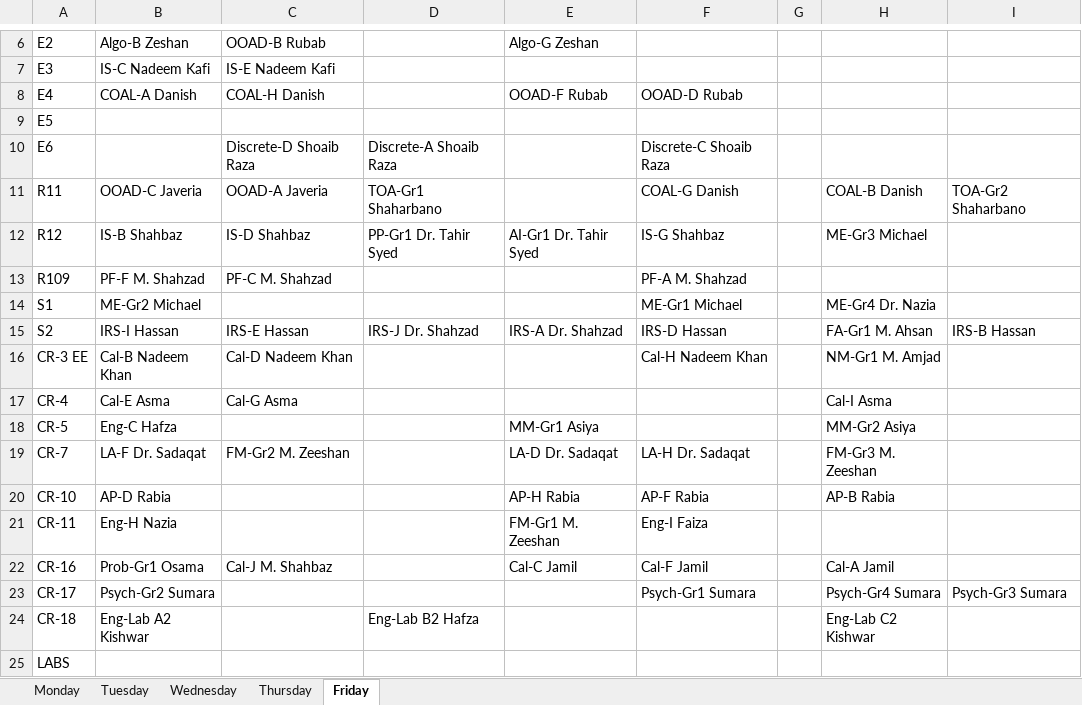
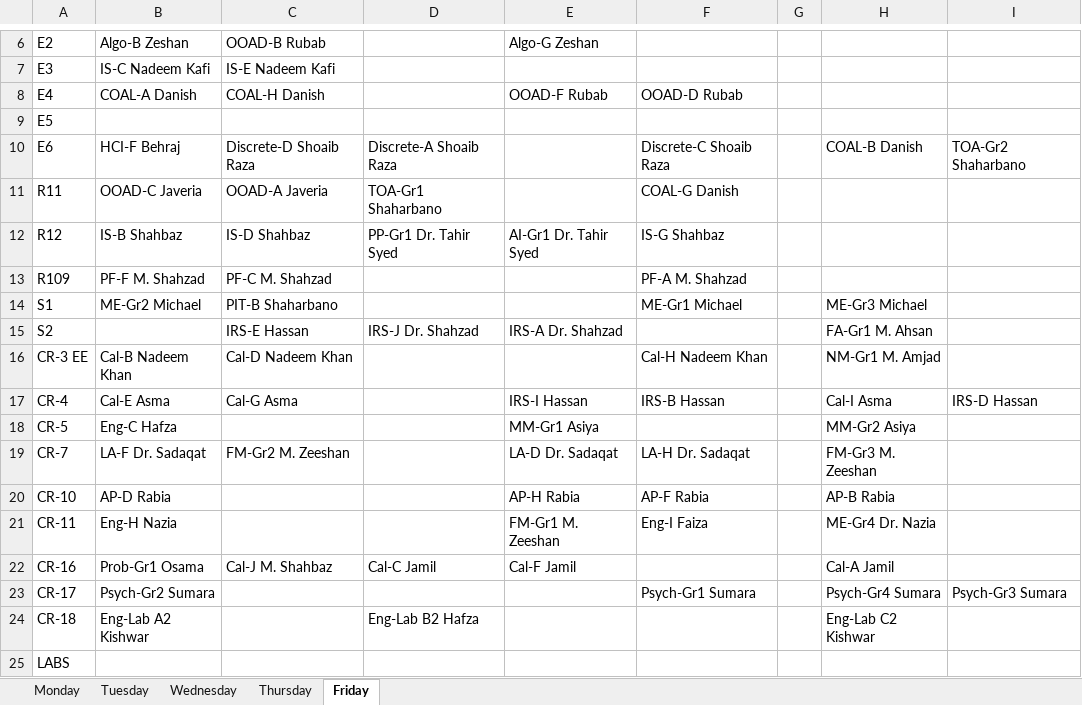
Before and after one commit to saadismail/timetable, an Excel workbook: include/BSCS-modified.xlsx, sheet Friday, drawn as a sheet; only a part is shown, gaps mark what is left out; values as stored, in another font and other column widths than the file's, no borders; the diff names each change by its address in the sheet, - before the commit and + after, or states it on an @@ line.

```diff
--- a/include/BSCS-modified.xlsx (sheet Friday)
+++ b/include/BSCS-modified.xlsx (sheet Friday)
-B10: (empty)
+B10: HCI-F Behraj
-H10: (empty)
+H10: COAL-B Danish
-I10: (empty)
+I10: TOA-Gr2 Shaharbano
-H11: COAL-B Danish
+H11: (empty)
-I11: TOA-Gr2 Shaharbano
+I11: (empty)
-H12: ME-Gr3 Michael
+H12: (empty)
-C14: (empty)
+C14: PIT-B Shaharbano
-H14: ME-Gr4 Dr. Nazia
+H14: ME-Gr3 Michael
-B15: IRS-I Hassan
+B15: (empty)
-F15: IRS-D Hassan
+F15: (empty)
-I15: IRS-B Hassan
+I15: (empty)
-E17: (empty)
+E17: IRS-I Hassan
-F17: (empty)
+F17: IRS-B Hassan
-I17: (empty)
+I17: IRS-D Hassan
-H21: (empty)
+H21: ME-Gr4 Dr. Nazia
-D22: (empty)
+D22: Cal-C Jamil
-E22: Cal-C Jamil
+E22: Cal-F Jamil
-F22: Cal-F Jamil
+F22: (empty)
```
Also changed, not shown: sheet Wednesday, sheet Thursday, sheet Tuesday.
